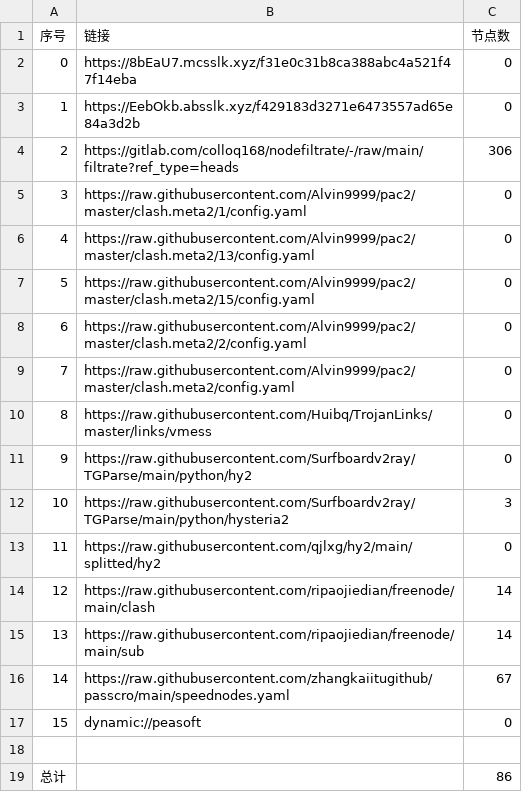
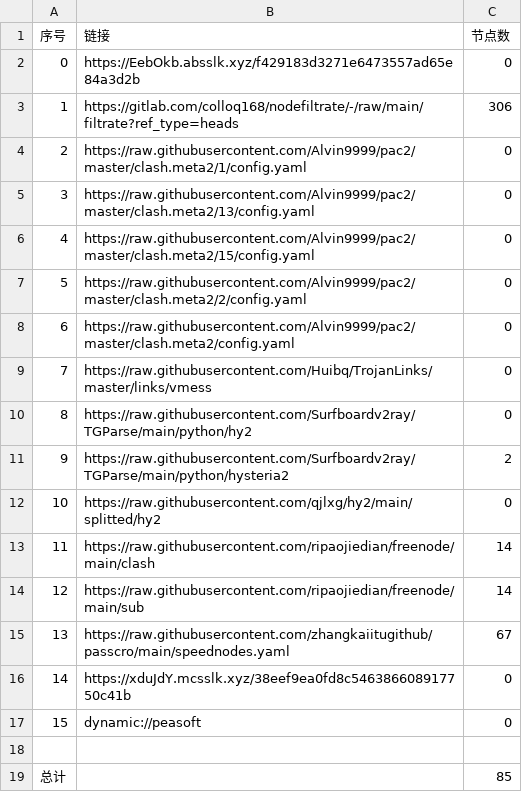
Before and after one commit to nowts71/NoMoreWalls, a CSV file: list_result.csv, drawn as a sheet; removed rows and columns are numbered as before the commit, all else as after; the diff names each change by its address in the sheet, - before the commit and + after, or states it on an @@ line.

```diff
--- a/list_result.csv
+++ b/list_result.csv
-row 2: 0 | https://8bEaU7.mcsslk.xyz/f31e0c31b8ca388abc4a521f47f14eba | 0
@@ column A (序号) renumbered between rows 2 and 15 @@
-C11 (节点数): 3
+C11 (节点数): 2
+row 16: 14 | https://xduJdY.mcsslk.xyz/38eef9ea0fd8c546386608917750c41b | 0
-C19 (节点数): 86
+C19 (节点数): 85
```
Also changed, not shown: 20 other files.
